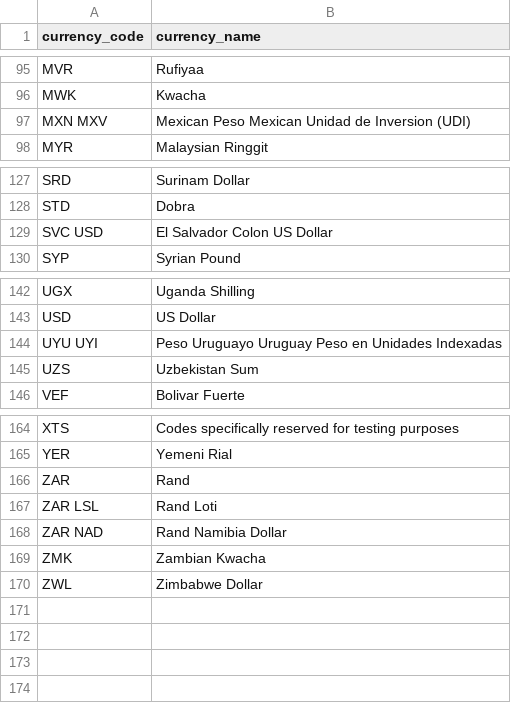
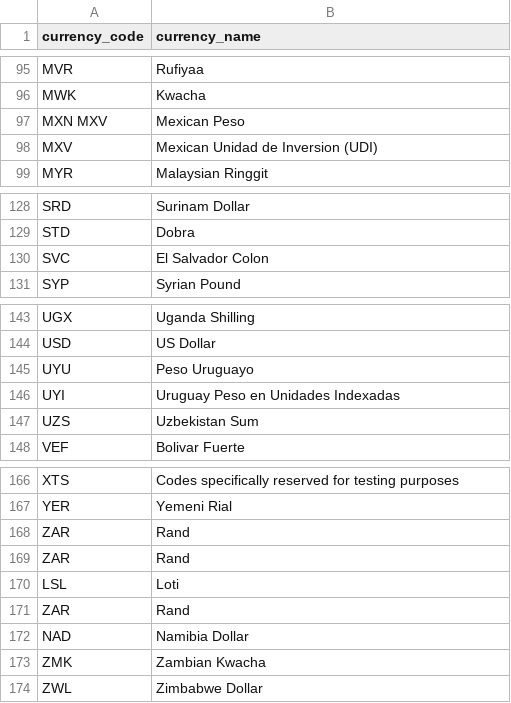
Before and after one commit to bijit-kundu/exchange-rates, a CSV file: fetch_historical_exchange_rate/data/currencies.csv, drawn as a sheet; only a part is shown, gaps mark what is left out.

```diff
--- a/fetch_historical_exchange_rate/data/currencies.csv
+++ b/fetch_historical_exchange_rate/data/currencies.csv
@@ -96,3 +96,4 @@ MVR,Rufiyaa
 MWK,Kwacha
-MXN MXV,Mexican Peso Mexican Unidad de Inversion (UDI)
+MXN MXV,Mexican Peso
+MXV,Mexican Unidad de Inversion (UDI)
 MYR,Malaysian Ringgit
@@ -128,3 +129,3 @@ SRD,Surinam Dollar
 STD,Dobra
-SVC USD,El Salvador Colon US Dollar
+SVC,El Salvador Colon
 SYP,Syrian Pound
@@ -143,3 +144,4 @@ UGX,Uganda Shilling
 USD,US Dollar
-UYU UYI,Peso Uruguayo Uruguay Peso en Unidades Indexadas
+UYU,Peso Uruguayo
+UYI,Uruguay Peso en Unidades Indexadas
 UZS,Uzbekistan Sum
@@ -166,4 +168,6 @@ YER,Yemeni Rial
 ZAR,Rand
-ZAR LSL,Rand Loti
-ZAR NAD,Rand Namibia Dollar
+ZAR,Rand
+LSL,Loti
+ZAR,Rand
+NAD,Namibia Dollar
 ZMK,Zambian Kwacha
```
Also changed, not shown: 6 other files.
